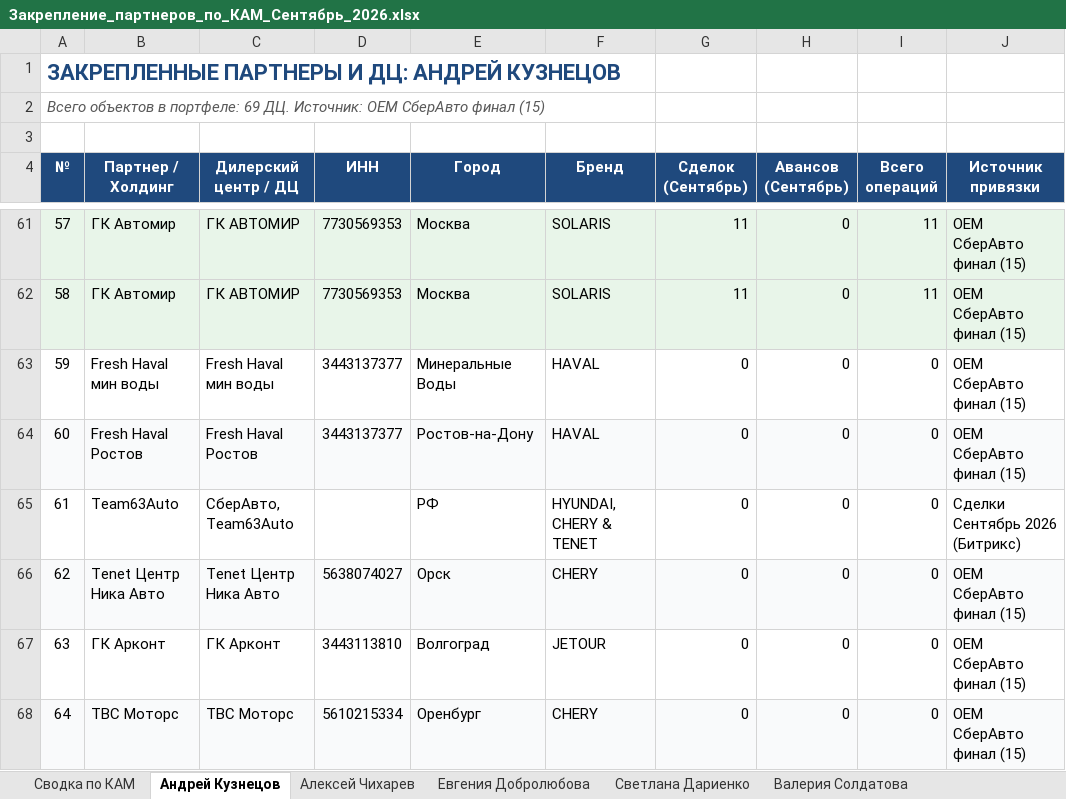
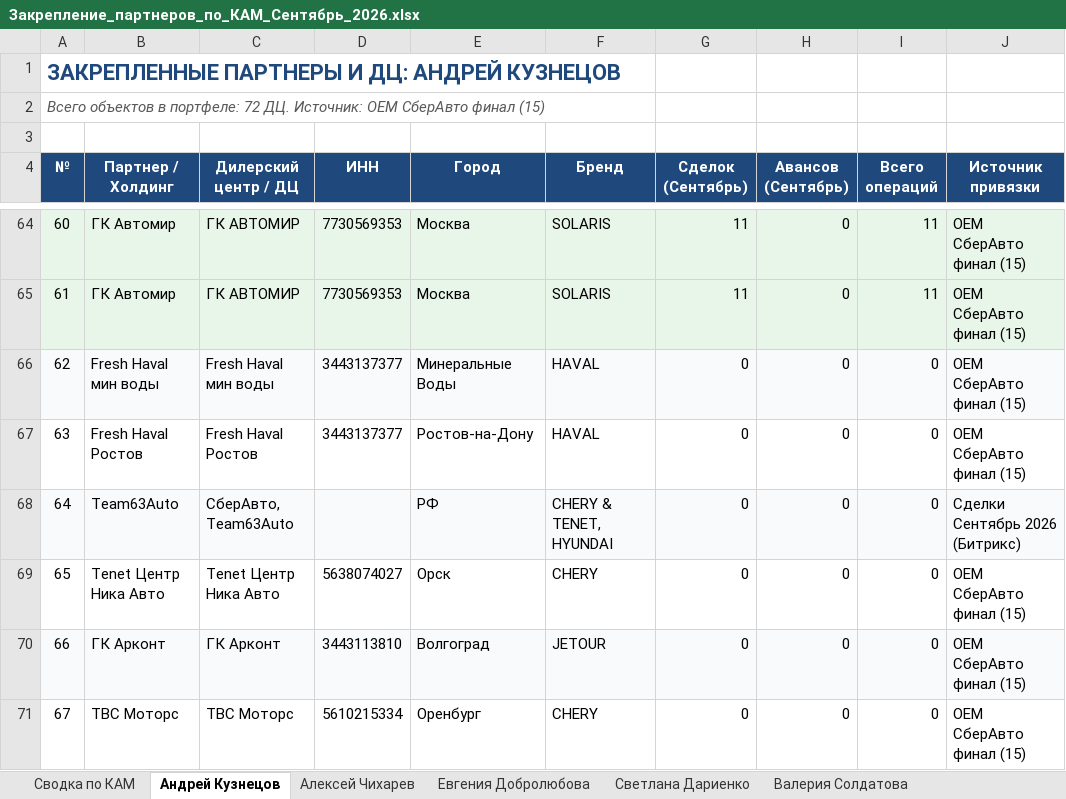
Before and after one commit to aekuznetcov91-tech/otchet-parser, an Excel workbook: Закрепление_партнеров_по_КАМ_Сентябрь_2026.xlsx, sheet Андрей Кузнецов, drawn as a sheet; only a part is shown, gaps mark what is left out; values as stored, in another font and other column widths than the file's, no borders; addresses are those after the commit; the diff covers the shown part only; the diff names each change by its address in the sheet, - before the commit and + after, or states it on an @@ line.

Commit message:
fix(kam): ensure full Avtomir allocation to Kuznetsov except Simferopol to Soldatova

```diff
--- a/Закрепление_партнеров_по_КАМ_Сентябрь_2026.xlsx (sheet Андрей Кузнецов)
+++ b/Закрепление_партнеров_по_КАМ_Сентябрь_2026.xlsx (sheet Андрей Кузнецов)
@@ column A (№) renumbered between rows 2 and 76 @@
-A66:J66 fill: none
+A66:J66 fill: #F9FAFB
-A67:J67 fill: #F9FAFB
+A67:J67 fill: none
-A68:J68 fill: none
+A68:J68 fill: #F9FAFB
-F68 (Бренд): HYUNDAI, CHERY & TENET
+F68 (Бренд): CHERY & TENET, HYUNDAI
-A69:J69 fill: #F9FAFB
+A69:J69 fill: none
-A70:J70 fill: none
+A70:J70 fill: #F9FAFB
-A71:J71 fill: #F9FAFB
+A71:J71 fill: none
```
Also changed, not shown: 3 added rows, 5 edited cells and cell formats elsewhere in this sheet, sheet Евгения Добролюбова, sheet Алексей Чихарев, sheet Сводка по КАМ, sheet Светлана Дариенко, sheet Валерия Солдатова.
